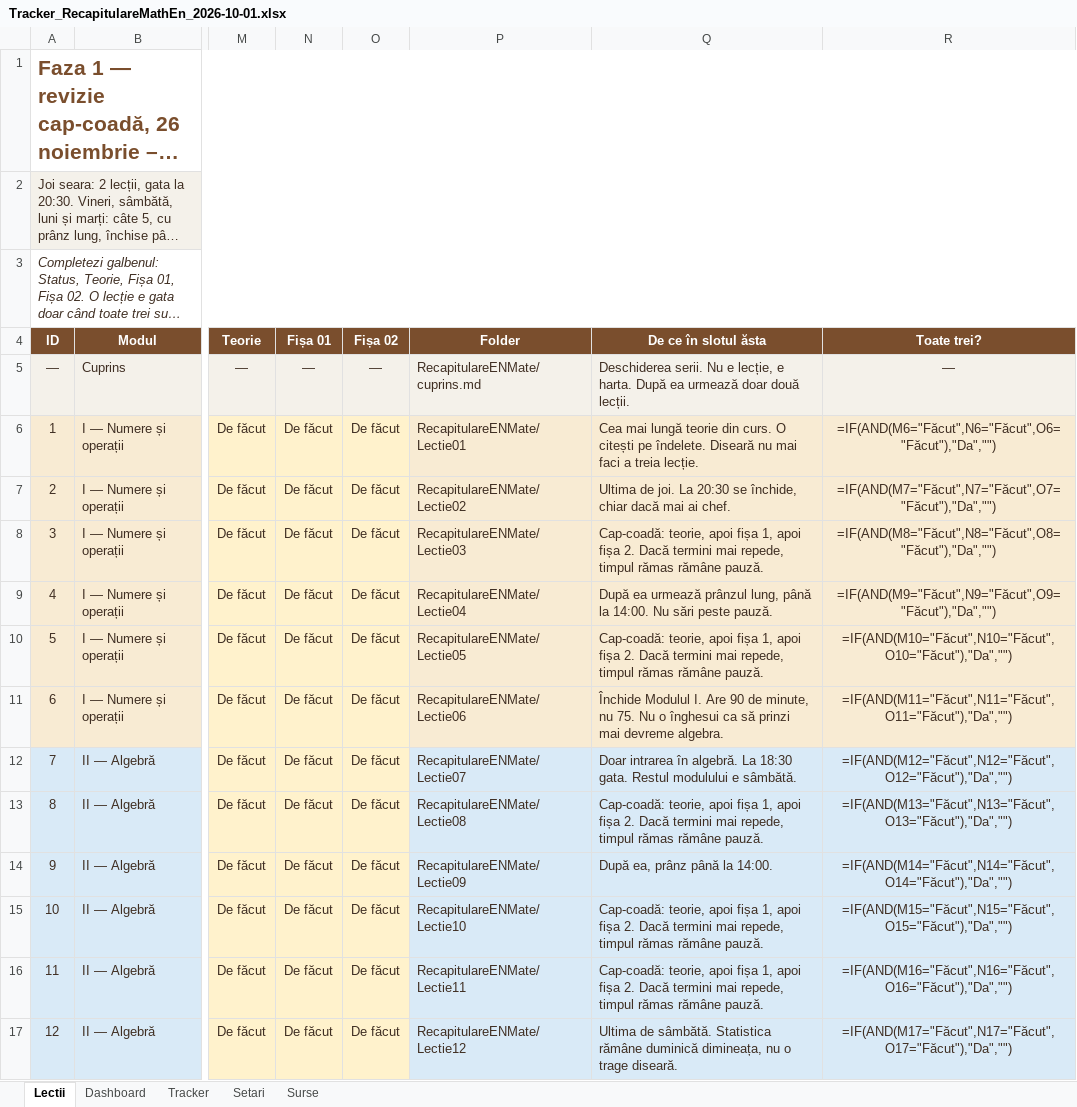
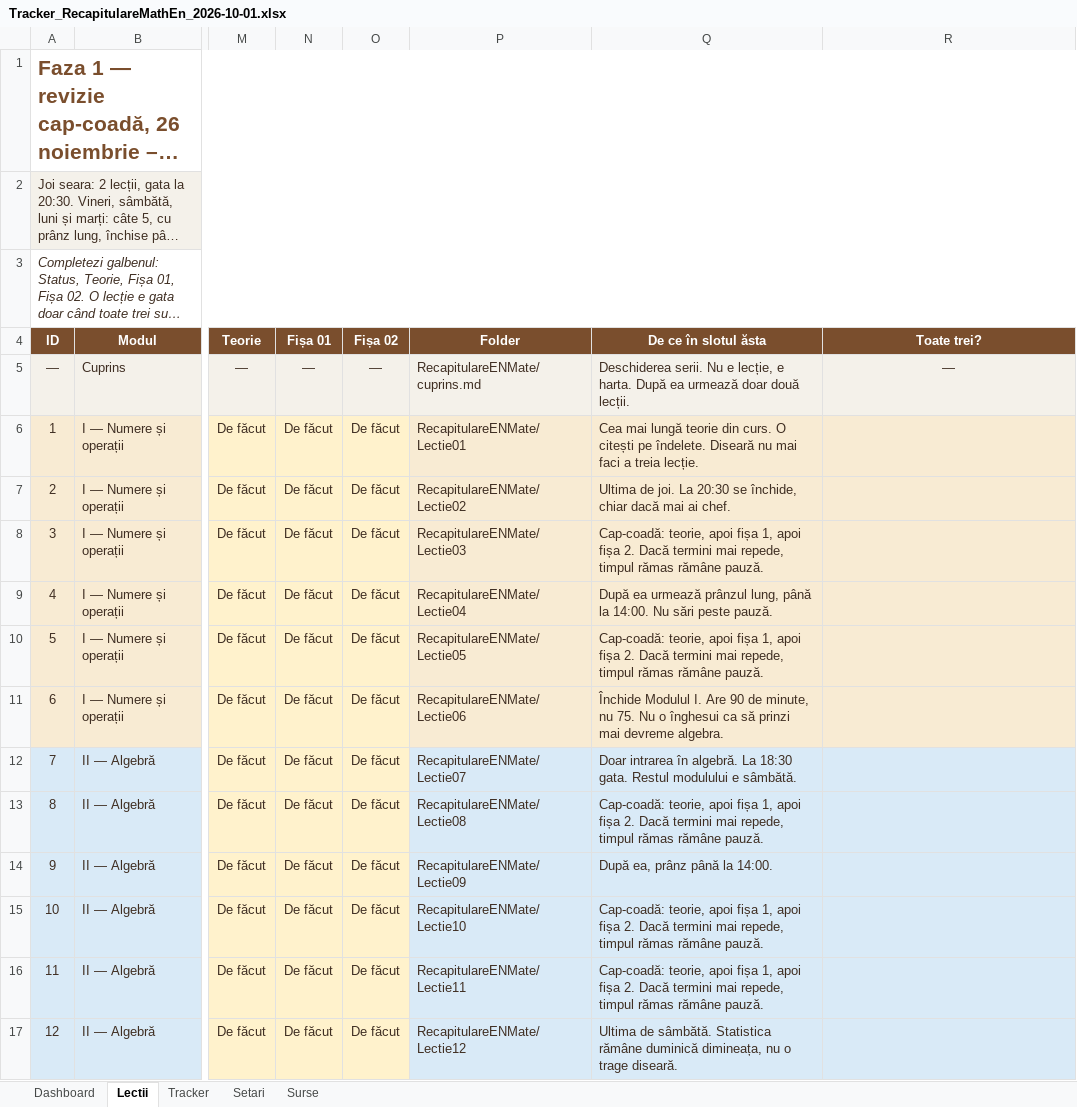
Before and after one commit to lucia1972/RecapitulareMathEn, an Excel workbook: Tracker_RecapitulareMathEn_2026-10-01.xlsx, sheet Lectii, drawn as a sheet; only a part is shown, gaps mark what is left out; long unchanged cells end in …; values as stored, in another font and other column widths than the file's, no borders; formulas without a stored value are shown as written; conditional formats not drawn; the diff covers the shown part only; the diff names each change by its address in the sheet, - before the commit and + after, or states it on an @@ line.

```diff
--- a/Tracker_RecapitulareMathEn_2026-10-01.xlsx (sheet Lectii)
+++ b/Tracker_RecapitulareMathEn_2026-10-01.xlsx (sheet Lectii)
@@ sheet tab order changed: Dashboard | Lectii | Tracker | Setari | Surse @@
-R6 (Toate trei?): =IF(AND(M6="Făcut",N6="Făcut",O6="Făcut"),"Da","")
+R6 (Toate trei?): (empty)
-R7 (Toate trei?): =IF(AND(M7="Făcut",N7="Făcut",O7="Făcut"),"Da","")
+R7 (Toate trei?): (empty)
-R8 (Toate trei?): =IF(AND(M8="Făcut",N8="Făcut",O8="Făcut"),"Da","")
+R8 (Toate trei?): (empty)
-R9 (Toate trei?): =IF(AND(M9="Făcut",N9="Făcut",O9="Făcut"),"Da","")
+R9 (Toate trei?): (empty)
-R10 (Toate trei?): =IF(AND(M10="Făcut",N10="Făcut",O10="Făcut"),"Da","")
+R10 (Toate trei?): (empty)
-R11 (Toate trei?): =IF(AND(M11="Făcut",N11="Făcut",O11="Făcut"),"Da","")
+R11 (Toate trei?): (empty)
-R12 (Toate trei?): =IF(AND(M12="Făcut",N12="Făcut",O12="Făcut"),"Da","")
+R12 (Toate trei?): (empty)
-R13 (Toate trei?): =IF(AND(M13="Făcut",N13="Făcut",O13="Făcut"),"Da","")
+R13 (Toate trei?): (empty)
-R14 (Toate trei?): =IF(AND(M14="Făcut",N14="Făcut",O14="Făcut"),"Da","")
+R14 (Toate trei?): (empty)
-R15 (Toate trei?): =IF(AND(M15="Făcut",N15="Făcut",O15="Făcut"),"Da","")
+R15 (Toate trei?): (empty)
-R16 (Toate trei?): =IF(AND(M16="Făcut",N16="Făcut",O16="Făcut"),"Da","")
+R16 (Toate trei?): (empty)
-R17 (Toate trei?): =IF(AND(M17="Făcut",N17="Făcut",O17="Făcut"),"Da","")
+R17 (Toate trei?): (empty)
```
Also changed, not shown: 26 edited cells elsewhere in this sheet, sheet Tracker, sheet Dashboard, sheet Setari, 2 other files.
